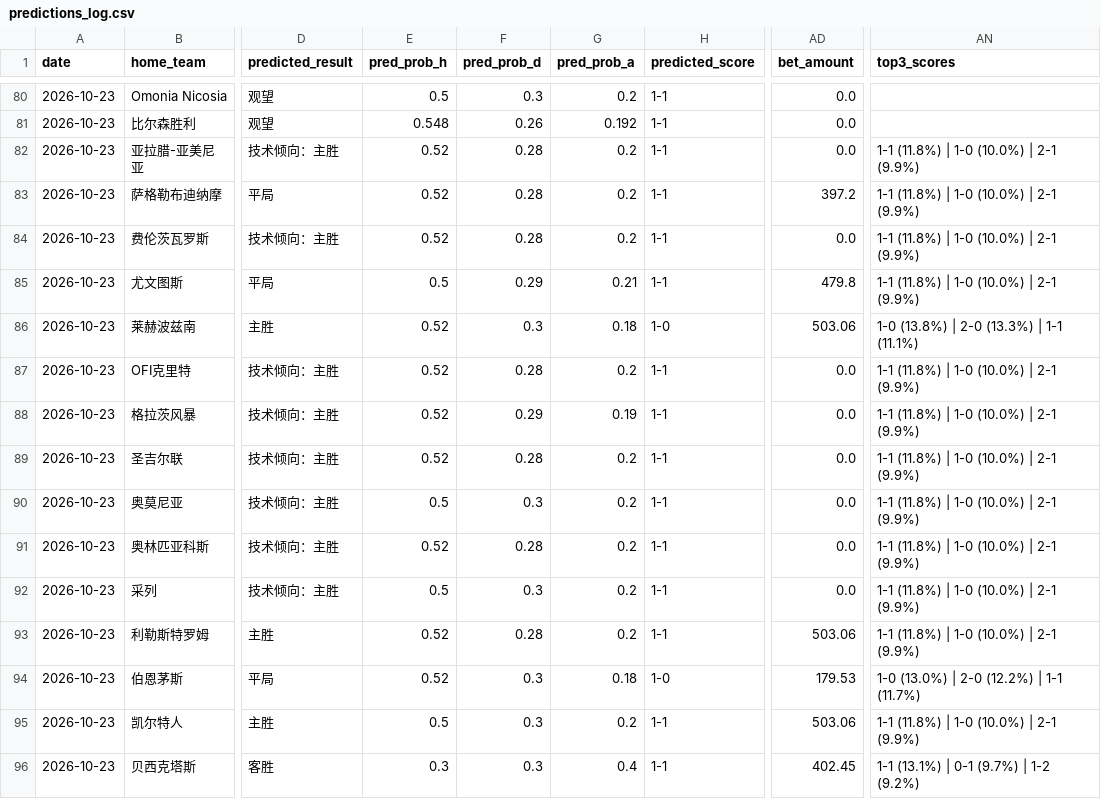
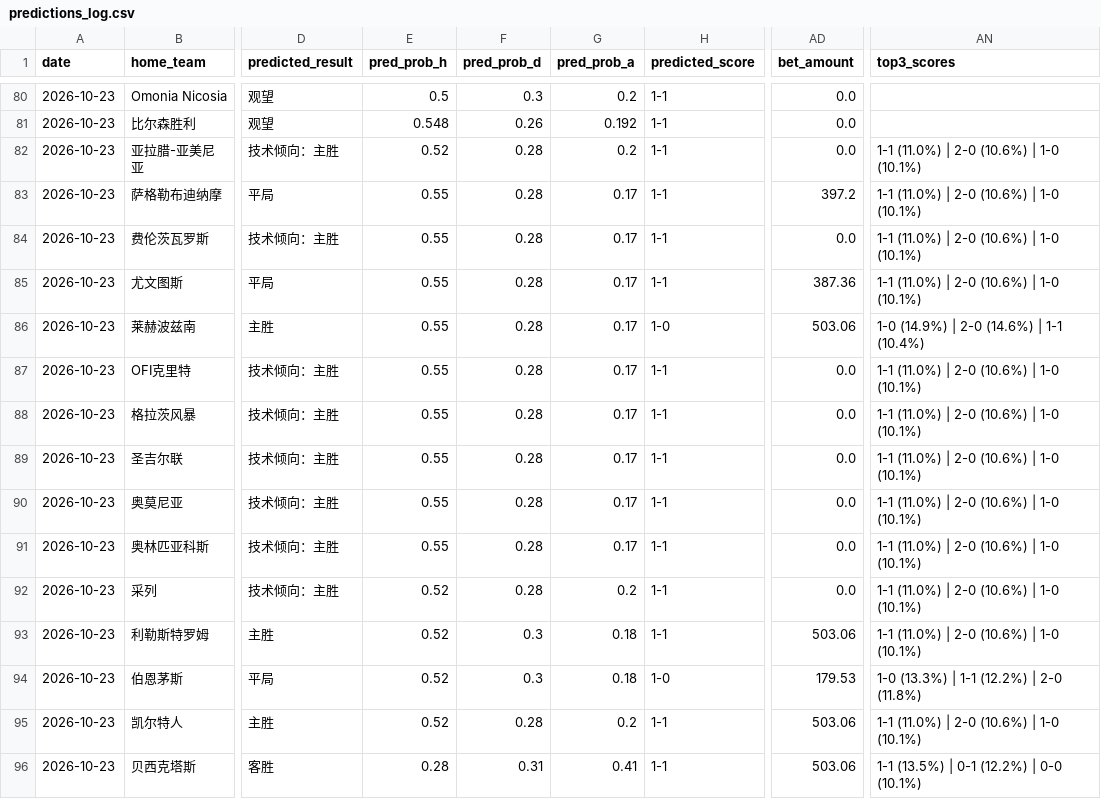
Before and after one commit to kejiqun/epl-prediction, a CSV file: predictions_log.csv, drawn as a sheet; only a part is shown, gaps mark what is left out; the diff covers the shown part only; the diff names each change by its address in the sheet, - before the commit and + after, or states it on an @@ line.

```diff
--- a/predictions_log.csv
+++ b/predictions_log.csv
-AN82:AN85 (top3_scores): 1-1 (11.8%) | 1-0 (10.0%) | 2-1 (9.9%)
+AN82:AN85 (top3_scores): 1-1 (11.0%) | 2-0 (10.6%) | 1-0 (10.1%)
-E83:E84 (pred_prob_h): 0.52
+E83:E84 (pred_prob_h): 0.55
-G83:G84 (pred_prob_a): 0.2
+G83:G84 (pred_prob_a): 0.17
-E85 (pred_prob_h): 0.5
+E85 (pred_prob_h): 0.55
-F85 (pred_prob_d): 0.29
+F85 (pred_prob_d): 0.28
-G85 (pred_prob_a): 0.21
+G85 (pred_prob_a): 0.17
-AD85 (bet_amount): 479.8
+AD85 (bet_amount): 387.36
-E86:E89 (pred_prob_h): 0.52
+E86:E89 (pred_prob_h): 0.55
-F86 (pred_prob_d): 0.3
+F86 (pred_prob_d): 0.28
-G86 (pred_prob_a): 0.18
+G86 (pred_prob_a): 0.17
-AN86 (top3_scores): 1-0 (13.8%) | 2-0 (13.3%) | 1-1 (11.1%)
+AN86 (top3_scores): 1-0 (14.9%) | 2-0 (14.6%) | 1-1 (10.4%)
-G87 (pred_prob_a): 0.2
+G87 (pred_prob_a): 0.17
-AN87:AN93 (top3_scores): 1-1 (11.8%) | 1-0 (10.0%) | 2-1 (9.9%)
+AN87:AN93 (top3_scores): 1-1 (11.0%) | 2-0 (10.6%) | 1-0 (10.1%)
-F88 (pred_prob_d): 0.29
+F88 (pred_prob_d): 0.28
-G88 (pred_prob_a): 0.19
+G88 (pred_prob_a): 0.17
-G89:G91 (pred_prob_a): 0.2
+G89:G91 (pred_prob_a): 0.17
-E90 (pred_prob_h): 0.5
+E90 (pred_prob_h): 0.55
-F90 (pred_prob_d): 0.3
+F90 (pred_prob_d): 0.28
-E91 (pred_prob_h): 0.52
+E91 (pred_prob_h): 0.55
-E92 (pred_prob_h): 0.5
+E92 (pred_prob_h): 0.52
-F92 (pred_prob_d): 0.3
+F92 (pred_prob_d): 0.28
-F93 (pred_prob_d): 0.28
+F93 (pred_prob_d): 0.3
-G93 (pred_prob_a): 0.2
+G93 (pred_prob_a): 0.18
-AN94 (top3_scores): 1-0 (13.0%) | 2-0 (12.2%) | 1-1 (11.7%)
+AN94 (top3_scores): 1-0 (13.3%) | 1-1 (12.2%) | 2-0 (11.8%)
-E95 (pred_prob_h): 0.5
+E95 (pred_prob_h): 0.52
-F95 (pred_prob_d): 0.3
+F95 (pred_prob_d): 0.28
-AN95 (top3_scores): 1-1 (11.8%) | 1-0 (10.0%) | 2-1 (9.9%)
+AN95 (top3_scores): 1-1 (11.0%) | 2-0 (10.6%) | 1-0 (10.1%)
-E96 (pred_prob_h): 0.3
+E96 (pred_prob_h): 0.28
-F96 (pred_prob_d): 0.3
+F96 (pred_prob_d): 0.31
-G96 (pred_prob_a): 0.4
+G96 (pred_prob_a): 0.41
-AD96 (bet_amount): 402.45
+AD96 (bet_amount): 503.06
-AN96 (top3_scores): 1-1 (13.1%) | 0-1 (9.7%) | 1-2 (9.2%)
+AN96 (top3_scores): 1-1 (13.5%) | 0-1 (12.2%) | 0-0 (10.1%)
```
Also changed, not shown: 11 edited cells elsewhere in this file, daily_jczq_picks.csv, real_odds.csv, 8 other files.
